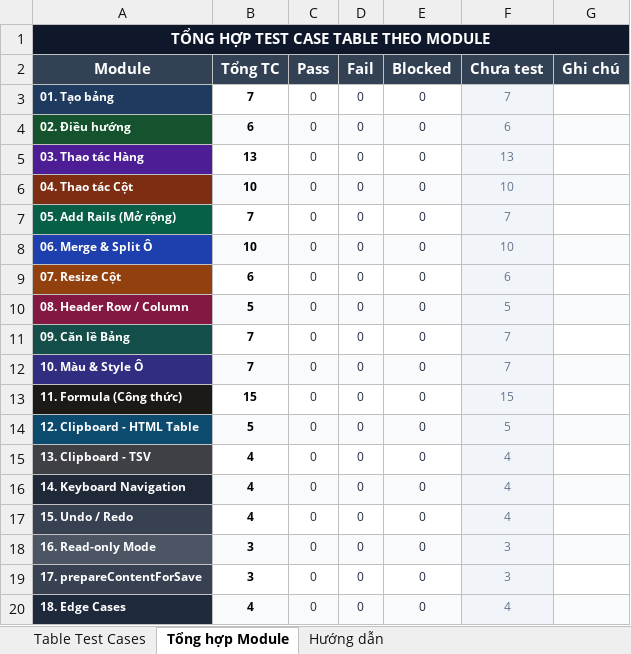
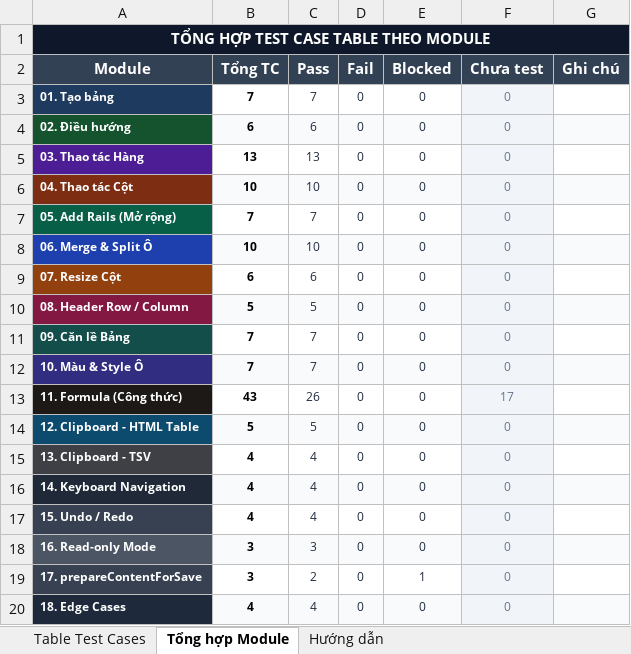
Before and after one commit to faker6996/underverse, an Excel workbook: docs/UEditor_Table_TestCase.xlsx, sheet Tổng hợp Module, drawn as a sheet; only a part is shown; values as stored, in another font and other column widths than the file's, no borders; the diff covers the shown part only; the diff names each change by its address in the sheet, - before the commit and + after, or states it on an @@ line.

Commit message:
feat: enhance formula handling in UEditor with new editing checks and tests

```diff
--- a/docs/UEditor_Table_TestCase.xlsx (sheet Tổng hợp Module)
+++ b/docs/UEditor_Table_TestCase.xlsx (sheet Tổng hợp Module)
-C3 (Pass): 0
+C3 (Pass): 7
-F3 (Chưa test): 7
+F3 (Chưa test): 0
-C4 (Pass): 0
+C4 (Pass): 6
-F4 (Chưa test): 6
+F4 (Chưa test): 0
-C5 (Pass): 0
+C5 (Pass): 13
-F5 (Chưa test): 13
+F5 (Chưa test): 0
-C6 (Pass): 0
+C6 (Pass): 10
-F6 (Chưa test): 10
+F6 (Chưa test): 0
-C7 (Pass): 0
+C7 (Pass): 7
-F7 (Chưa test): 7
+F7 (Chưa test): 0
-C8 (Pass): 0
+C8 (Pass): 10
-F8 (Chưa test): 10
+F8 (Chưa test): 0
-C9 (Pass): 0
+C9 (Pass): 6
-F9 (Chưa test): 6
+F9 (Chưa test): 0
-C10 (Pass): 0
+C10 (Pass): 5
-F10 (Chưa test): 5
+F10 (Chưa test): 0
-C11:C12 (Pass): 0
+C11:C12 (Pass): 7
-F11:F12 (Chưa test): 7
+F11:F12 (Chưa test): 0
-B13 (Tổng TC): 15
+B13 (Tổng TC): 43
-C13 (Pass): 0
+C13 (Pass): 26
-F13 (Chưa test): 15
+F13 (Chưa test): 17
-C14 (Pass): 0
+C14 (Pass): 5
-F14 (Chưa test): 5
+F14 (Chưa test): 0
-C15:C17 (Pass): 0
+C15:C17 (Pass): 4
-F15:F17 (Chưa test): 4
+F15:F17 (Chưa test): 0
-C18 (Pass): 0
+C18 (Pass): 3
-F18:F19 (Chưa test): 3
+F18:F19 (Chưa test): 0
-C19 (Pass): 0
+C19 (Pass): 2
-E19 (Blocked): 0
+E19 (Blocked): 1
-C20 (Pass): 0
+C20 (Pass): 4
-F20 (Chưa test): 4
+F20 (Chưa test): 0
```
Also changed, not shown: 1 added row, 1 removed row and 6 edited cells elsewhere in this sheet, sheet Table Test Cases, 3 other files.
